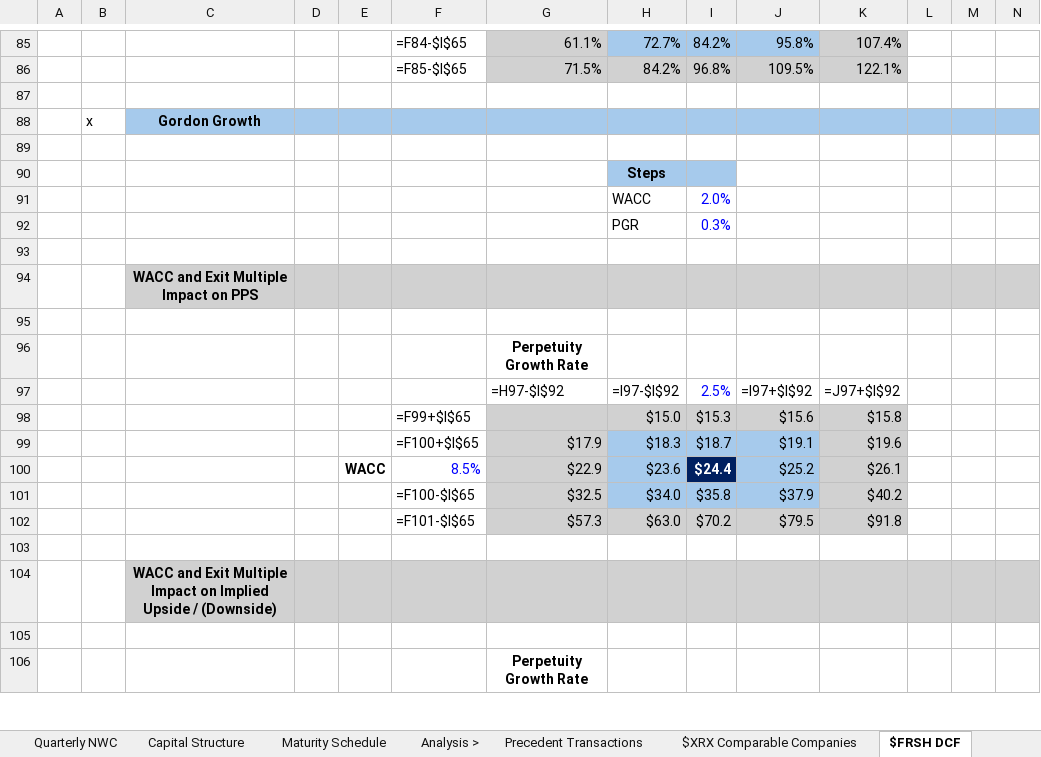
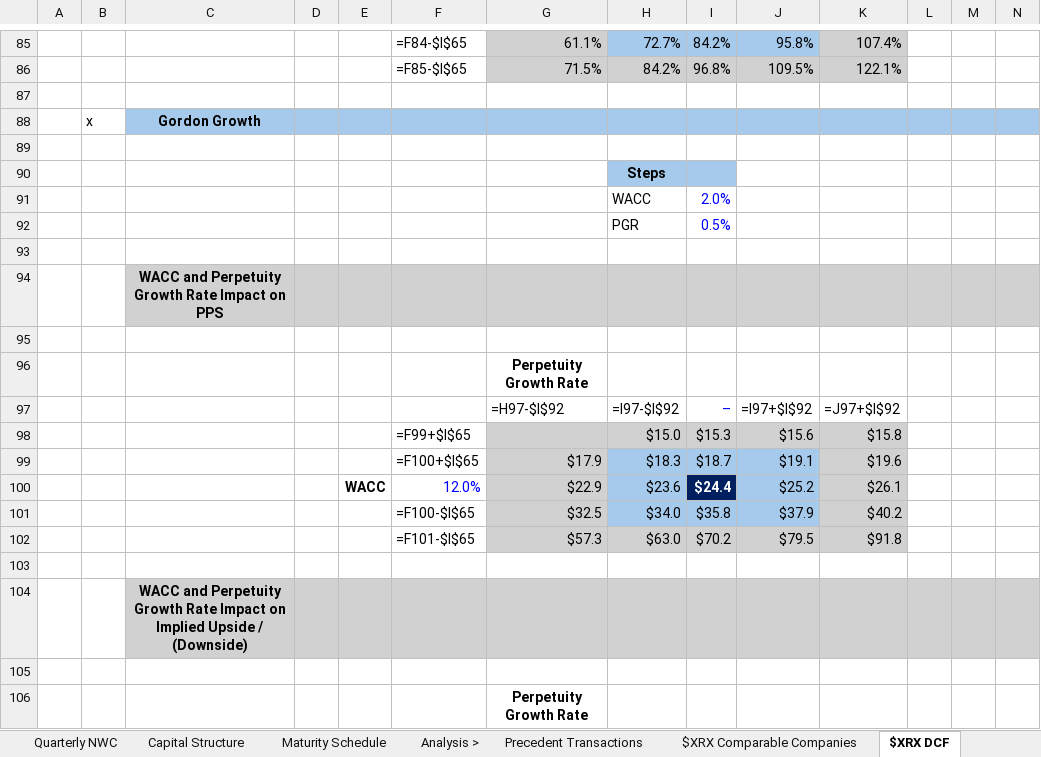
Before and after one commit to stephanabedi01-source/Skill-Builder-Twin-Star, an Excel workbook: Xerox_RX_Model_vClaude.xlsx, sheet $XRX DCF, drawn as a sheet; only a part is shown, gaps mark what is left out; values as stored, in another font and other column widths than the file's, no borders; formulas without a stored value are shown as written; the diff covers the shown part only; the diff names each change by its address in the sheet, - before the commit and + after, or states it on an @@ line.

```diff
--- a/Xerox_RX_Model_vClaude.xlsx (sheet $XRX DCF)
+++ b/Xerox_RX_Model_vClaude.xlsx (sheet $XRX DCF)
-sheet tab: $FRSH DCF
+sheet tab: $XRX DCF
-I92: 0.3%
+I92: 0.5%
-C94: WACC and Exit Multiple Impact on PPS
+C94: WACC and Perpetuity Growth Rate Impact on PPS
-I97: 2.5%
+I97: –
-F100: 8.5%
+F100: 12.0%
-C104: WACC and Exit Multiple Impact on…
+C104: WACC and Perpetuity Growth Rate Impact on…
```
Also changed, not shown: 30 added rows, 12 removed rows, 21 edited cells and cell formats elsewhere in this sheet, sheet $XRX Stock Performance, other sheet tabs, charts or pictures.
